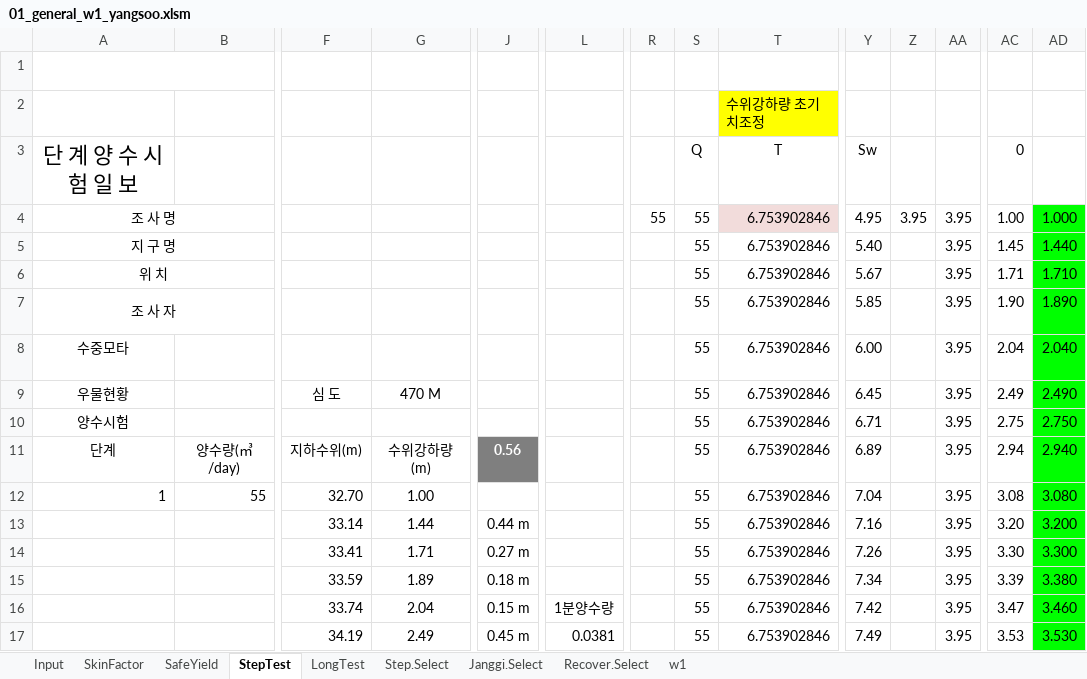
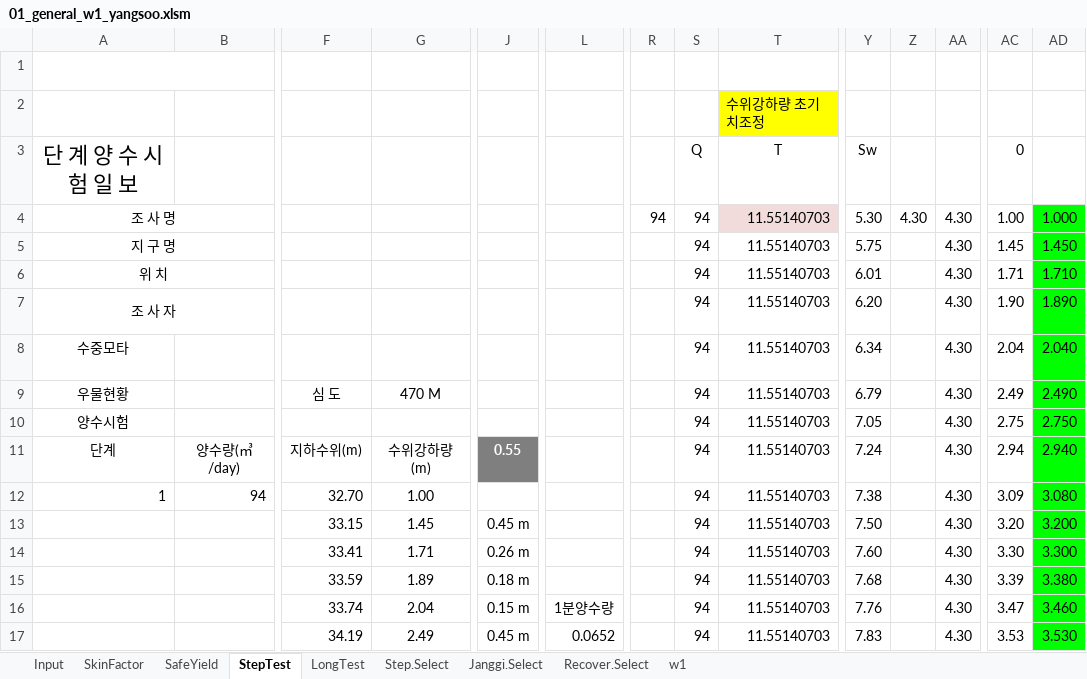
Before and after one commit to VB6Hobbyst7/02_Excel, an Excel workbook: 07_LandSlide/07_양수시험/01_general_w1_yangsoo.xlsm, sheet StepTest, drawn as a sheet; only a part is shown, gaps mark what is left out; values as stored, in another font and other column widths than the file's, no borders; charts and pictures not drawn; the diff covers the shown part only; the diff names each change by its address in the sheet, - before the commit and + after, or states it on an @@ line.

```diff
--- a/07_LandSlide/07_양수시험/01_general_w1_yangsoo.xlsm (sheet StepTest)
+++ b/07_LandSlide/07_양수시험/01_general_w1_yangsoo.xlsm (sheet StepTest)
-R4: 55
+R4: 94
-S4:S17: 55
+S4:S17: 94
-T4:T17: 6.753902846
+T4:T17: 11.55140703
-Y4: 4.95
+Y4: 5.30
-Z4: 3.95
+Z4: 4.30
-AA4:AA17: 3.95
+AA4:AA17: 4.30
-Y5: 5.40
+Y5: 5.75
-AD5: 1.440
+AD5: 1.450
-Y6: 5.67
+Y6: 6.01
-Y7: 5.85
+Y7: 6.20
-Y8: 6.00
+Y8: 6.34
-Y9: 6.45
+Y9: 6.79
-Y10: 6.71
+Y10: 7.05
-J11: 0.56
+J11: 0.55
-Y11: 6.89
+Y11: 7.24
-B12: 55
+B12: 94
-Y12: 7.04
+Y12: 7.38
-AC12: 3.08
+AC12: 3.09
-F13: 33.14
+F13: 33.15
-G13: 1.44
+G13: 1.45
-J13: 0.44 m
+J13: 0.45 m
-Y13: 7.16
+Y13: 7.50
-J14: 0.27 m
+J14: 0.26 m
-Y14: 7.26
+Y14: 7.60
-Y15: 7.34
+Y15: 7.68
-Y16: 7.42
+Y16: 7.76
-L17: 0.0381
+L17: 0.0652
-Y17: 7.49
+Y17: 7.83
```
Also changed, not shown: 190 edited cells elsewhere in this sheet, sheet LongTest, sheet Input, sheet Janggi.Select, sheet Recover.Select, sheet w1, sheet SkinFactor, 2 more sheets, hidden cells, charts or pictures, 3 other files.
